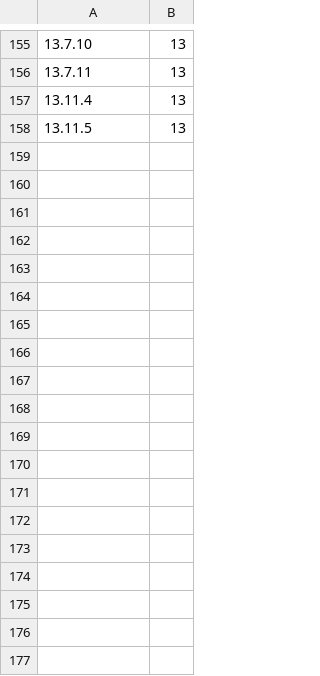
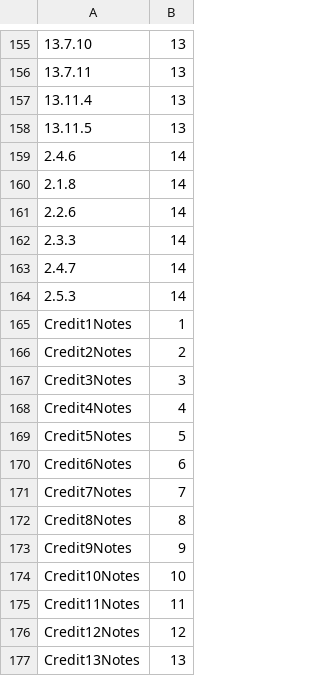
Before and after one commit to skoll202/JasmineToolkit, a CSV file: Console/assignments.csv, drawn as a sheet; only a part is shown, gaps mark what is left out.

Commit message:
Added Notes scanning and a notice that notes have been submitted.

```diff
--- a/Console/assignments.csv
+++ b/Console/assignments.csv
@@ -158 +158,20 @@
 13.11.5,13
+2.4.6,14
+2.1.8,14
+2.2.6,14
+2.3.3,14
+2.4.7,14
+2.5.3,14
+Credit1Notes,1
+Credit2Notes,2
+Credit3Notes,3
+Credit4Notes,4
+Credit5Notes,5
+Credit6Notes,6
+Credit7Notes,7
+Credit8Notes,8
+Credit9Notes,9
+Credit10Notes,10
+Credit11Notes,11
+Credit12Notes,12
+Credit13Notes,13
```
Also changed, not shown: 8 other files.
